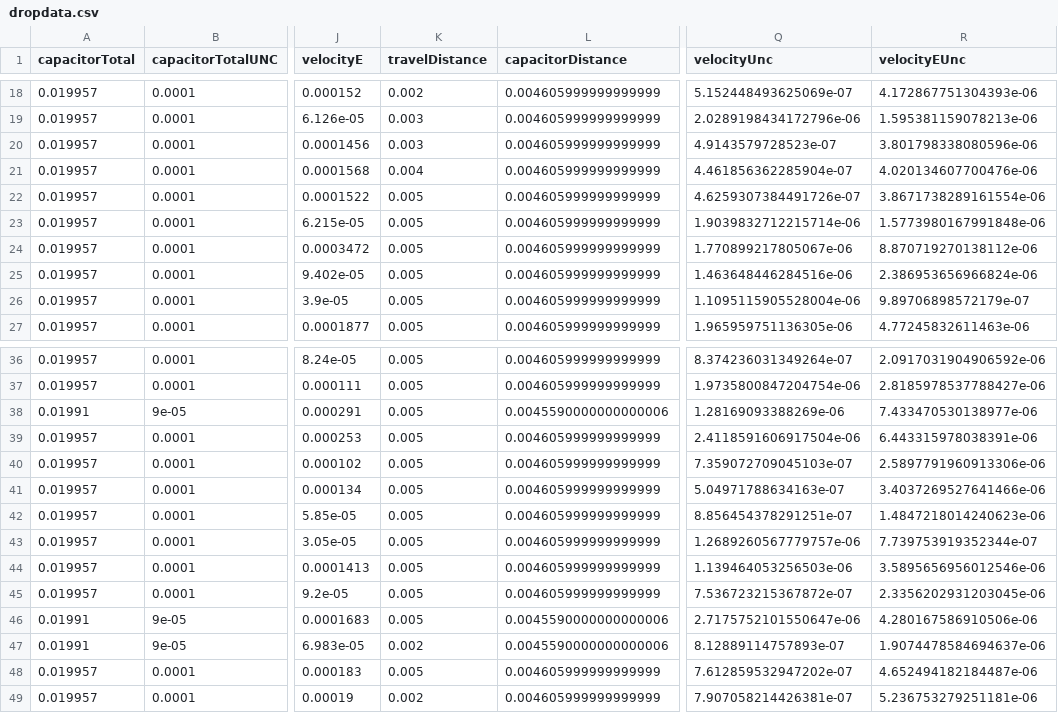
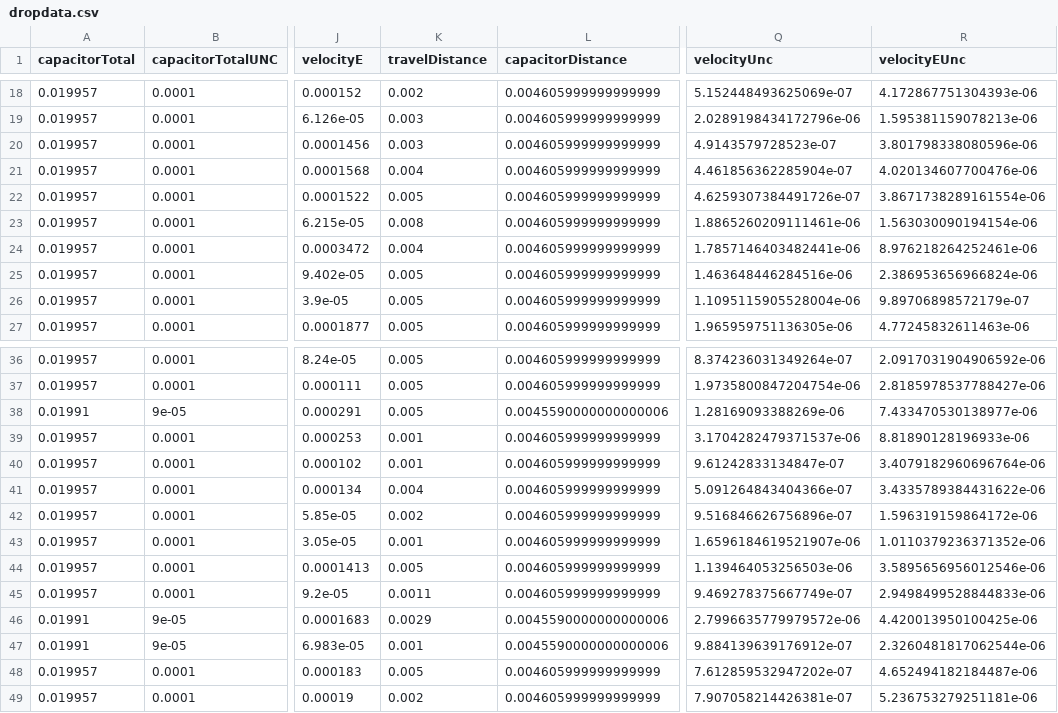
Before and after one commit to a2ronmeade/MillikanOilDrop, a CSV file: data/dropdata.csv, drawn as a sheet; only a part is shown, gaps mark what is left out; the diff covers the shown part only; the diff names each change by its address in the sheet, - before the commit and + after, or states it on an @@ line.

```diff
--- a/data/dropdata.csv
+++ b/data/dropdata.csv
-K23 (travelDistance): 0.005
+K23 (travelDistance): 0.008
-Q23 (velocityUnc): 1.9039832712215714e-06
+Q23 (velocityUnc): 1.8865260209111461e-06
-R23 (velocityEUnc): 1.5773980167991848e-06
+R23 (velocityEUnc): 1.563030090194154e-06
-K24 (travelDistance): 0.005
+K24 (travelDistance): 0.004
-Q24 (velocityUnc): 1.770899217805067e-06
+Q24 (velocityUnc): 1.7857146403482441e-06
-R24 (velocityEUnc): 8.870719270138112e-06
+R24 (velocityEUnc): 8.976218264252461e-06
-K39:K40 (travelDistance): 0.005
+K39:K40 (travelDistance): 0.001
-Q39 (velocityUnc): 2.4118591606917504e-06
+Q39 (velocityUnc): 3.1704282479371537e-06
-R39 (velocityEUnc): 6.443315978038391e-06
+R39 (velocityEUnc): 8.81890128196933e-06
-Q40 (velocityUnc): 7.359072709045103e-07
+Q40 (velocityUnc): 9.61242833134847e-07
-R40 (velocityEUnc): 2.5897791960913306e-06
+R40 (velocityEUnc): 3.4079182960696764e-06
-K41 (travelDistance): 0.005
+K41 (travelDistance): 0.004
-Q41 (velocityUnc): 5.04971788634163e-07
+Q41 (velocityUnc): 5.091264843404366e-07
-R41 (velocityEUnc): 3.4037269527641466e-06
+R41 (velocityEUnc): 3.4335789384431622e-06
-K42 (travelDistance): 0.005
+K42 (travelDistance): 0.002
-Q42 (velocityUnc): 8.856454378291251e-07
+Q42 (velocityUnc): 9.516846626756896e-07
-R42 (velocityEUnc): 1.4847218014240623e-06
+R42 (velocityEUnc): 1.596319159864172e-06
-K43 (travelDistance): 0.005
+K43 (travelDistance): 0.001
-Q43 (velocityUnc): 1.2689260567779757e-06
+Q43 (velocityUnc): 1.6596184619521907e-06
-R43 (velocityEUnc): 7.739753919352344e-07
+R43 (velocityEUnc): 1.0110379236371352e-06
-K45 (travelDistance): 0.005
+K45 (travelDistance): 0.0011
-Q45 (velocityUnc): 7.536723215367872e-07
+Q45 (velocityUnc): 9.469278375667749e-07
-R45 (velocityEUnc): 2.3356202931203045e-06
+R45 (velocityEUnc): 2.9498499528844833e-06
-K46 (travelDistance): 0.005
+K46 (travelDistance): 0.0029
-Q46 (velocityUnc): 2.7175752101550647e-06
+Q46 (velocityUnc): 2.7996635779979572e-06
-R46 (velocityEUnc): 4.280167586910506e-06
+R46 (velocityEUnc): 4.420013950100425e-06
-K47 (travelDistance): 0.002
+K47 (travelDistance): 0.001
-Q47 (velocityUnc): 8.12889114757893e-07
+Q47 (velocityUnc): 9.884139639176912e-07
-R47 (velocityEUnc): 1.9074478584694637e-06
+R47 (velocityEUnc): 2.3260481817062544e-06
```
Also changed, not shown: 42 edited cells elsewhere in this file, data/charges.csv, 6 other files.
